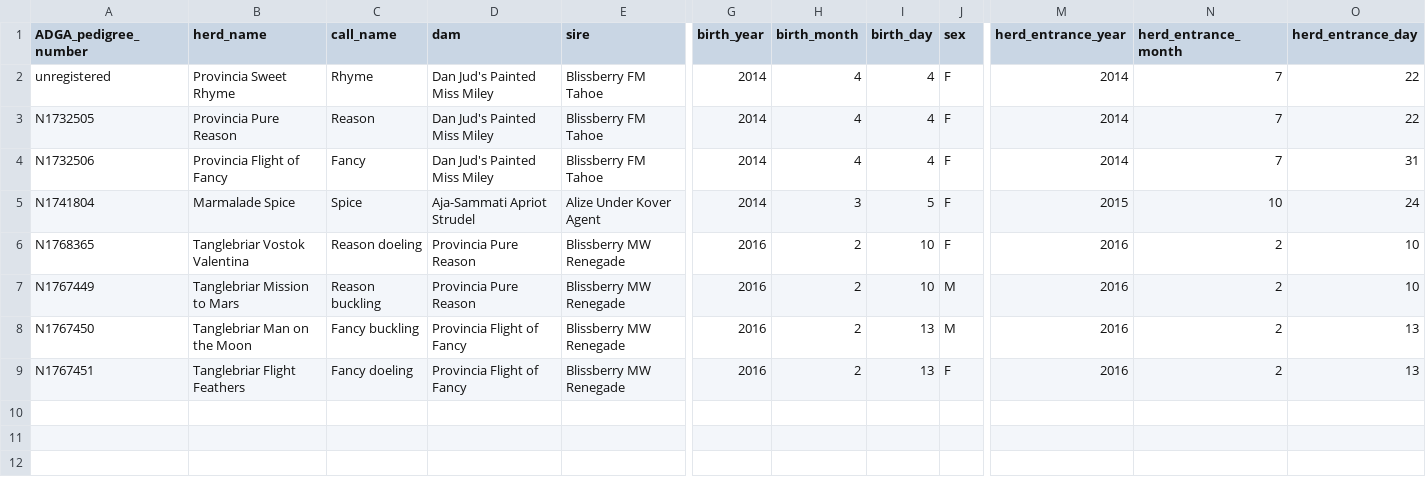
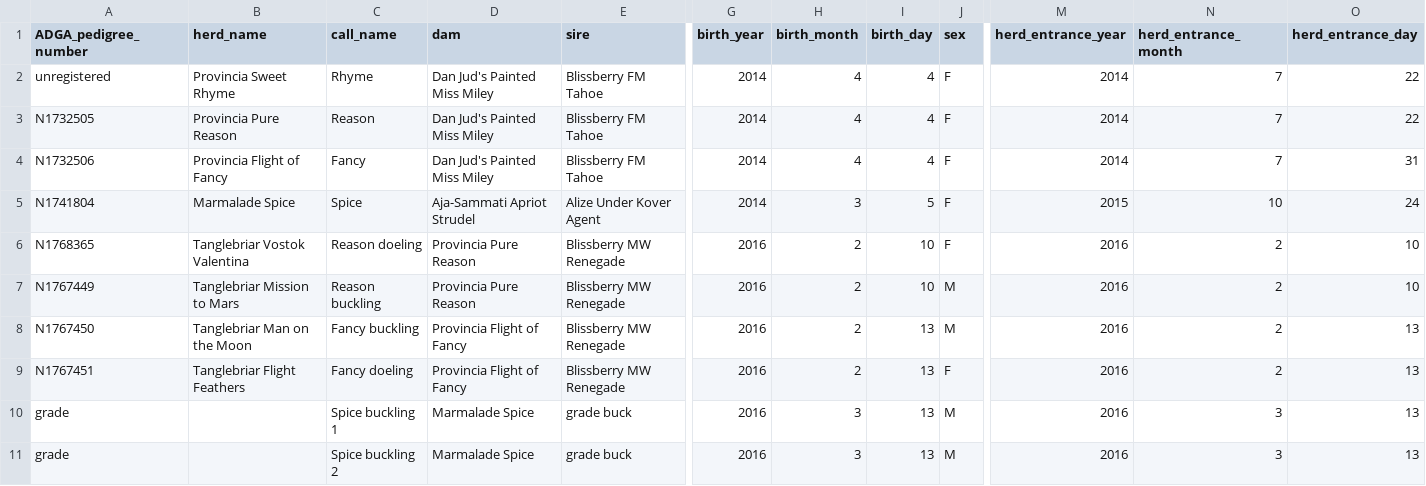
Before and after one commit to embaldridge/tanglewood-nubians, a CSV file: animal_identification.csv, drawn as a sheet; only a part is shown, gaps mark what is left out; rows hold the shown columns only; the diff names each change by its address in the sheet, - before the commit and + after, or states it on an @@ line.

```diff
--- a/animal_identification.csv
+++ b/animal_identification.csv
+row 10: grade |  | Spice buckling 1 | Marmalade Spice | grade buck | 2016 | 3 | 13 | M | 2016 | 3 | 13
+row 11: grade |  | Spice buckling 2 | Marmalade Spice | grade buck | 2016 | 3 | 13 | M | 2016 | 3 | 13
```
Also changed, not shown: breeding_records.csv, milking_records.csv.
